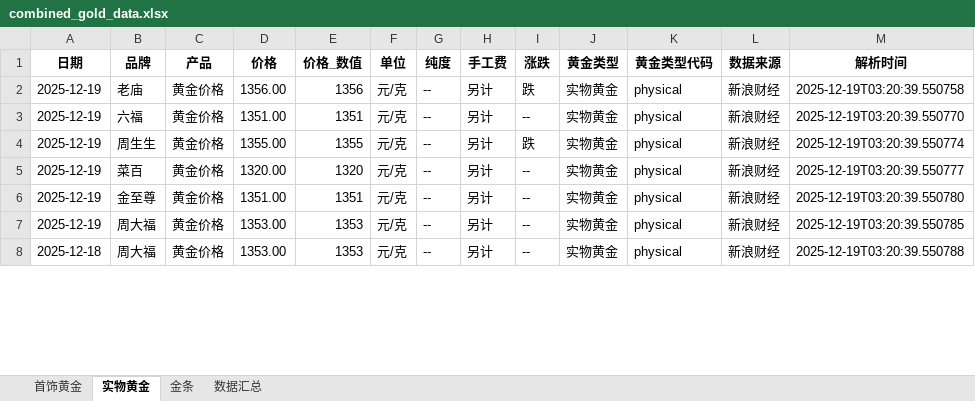
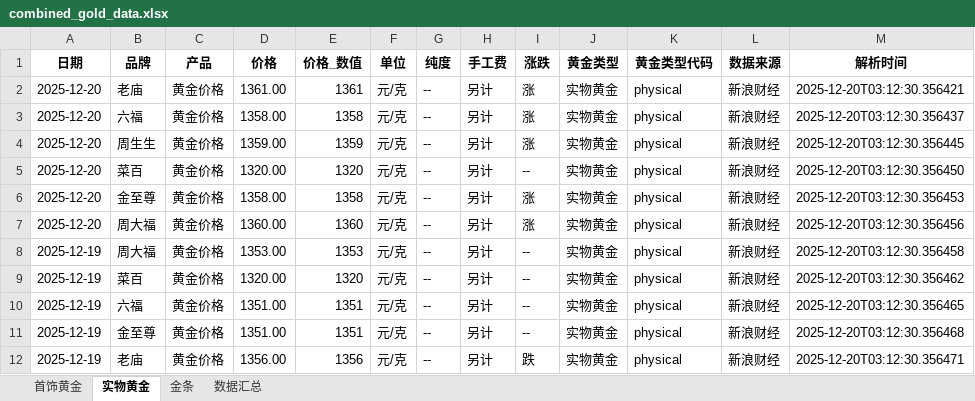
Before and after one commit to chengazhen/python-gold, an Excel workbook: combined_gold_data.xlsx, sheet 实物黄金, drawn as a sheet; only a part is shown; values as stored, in another font and other column widths than the file's, no borders; addresses are those after the commit; the diff covers the shown part only; the diff names each change by its address in the sheet, - before the commit and + after, or states it on an @@ line.

```diff
--- a/combined_gold_data.xlsx (sheet 实物黄金)
+++ b/combined_gold_data.xlsx (sheet 实物黄金)
-A2 (日期): 2025-12-19
+A2 (日期): 2025-12-20
-D2 (价格): 1356.00
+D2 (价格): 1361.00
-E2 (价格_数值): 1356
+E2 (价格_数值): 1361
-I2 (涨跌): 跌
+I2 (涨跌): 涨
-M2 (解析时间): 2025-12-19T03:20:39.550758
+M2 (解析时间): 2025-12-20T03:12:30.356421
+row 3: 2025-12-20 | 六福 | 黄金价格 | 1358.00 | 1358 | 元/克 | -- | 另计 | 涨 | 实物黄金 | physical | 新浪财经 | 2025-12-20T03:12:30.356437
+row 4: 2025-12-20 | 周生生 | 黄金价格 | 1359.00 | 1359 | 元/克 | -- | 另计 | 涨 | 实物黄金 | physical | 新浪财经 | 2025-12-20T03:12:30.356445
-A5 (日期): 2025-12-19
+A5 (日期): 2025-12-20
-B5 (品牌): 六福
+B5 (品牌): 菜百
-D5 (价格): 1351.00
+D5 (价格): 1320.00
-E5 (价格_数值): 1351
+E5 (价格_数值): 1320
-M5 (解析时间): 2025-12-19T03:20:39.550770
+M5 (解析时间): 2025-12-20T03:12:30.356450
+row 6: 2025-12-20 | 金至尊 | 黄金价格 | 1358.00 | 1358 | 元/克 | -- | 另计 | 涨 | 实物黄金 | physical | 新浪财经 | 2025-12-20T03:12:30.356453
+row 7: 2025-12-20 | 周大福 | 黄金价格 | 1360.00 | 1360 | 元/克 | -- | 另计 | 涨 | 实物黄金 | physical | 新浪财经 | 2025-12-20T03:12:30.356456
-B8 (品牌): 周生生
+B8 (品牌): 周大福
-D8 (价格): 1355.00
+D8 (价格): 1353.00
-E8 (价格_数值): 1355
+E8 (价格_数值): 1353
-I8 (涨跌): 跌
+I8 (涨跌): --
-M8 (解析时间): 2025-12-19T03:20:39.550774
+M8 (解析时间): 2025-12-20T03:12:30.356458
-M9 (解析时间): 2025-12-19T03:20:39.550777
+M9 (解析时间): 2025-12-20T03:12:30.356462
-B10 (品牌): 金至尊
+B10 (品牌): 六福
-M10 (解析时间): 2025-12-19T03:20:39.550780
+M10 (解析时间): 2025-12-20T03:12:30.356465
-B11 (品牌): 周大福
+B11 (品牌): 金至尊
-D11 (价格): 1353.00
+D11 (价格): 1351.00
-E11 (价格_数值): 1353
+E11 (价格_数值): 1351
-M11 (解析时间): 2025-12-19T03:20:39.550785
+M11 (解析时间): 2025-12-20T03:12:30.356468
-A12 (日期): 2025-12-18
+A12 (日期): 2025-12-19
-B12 (品牌): 周大福
+B12 (品牌): 老庙
-D12 (价格): 1353.00
+D12 (价格): 1356.00
-E12 (价格_数值): 1353
+E12 (价格_数值): 1356
-I12 (涨跌): --
+I12 (涨跌): 跌
-M12 (解析时间): 2025-12-19T03:20:39.550788
+M12 (解析时间): 2025-12-20T03:12:30.356471
```
Also changed, not shown: 4 added rows, 8 removed rows and 105 edited cells elsewhere in this sheet, sheet 金条, sheet 首饰黄金, sheet 数据汇总, gold_bar_latest.xlsx, jewelry_gold_latest.xlsx, 11 other files.
